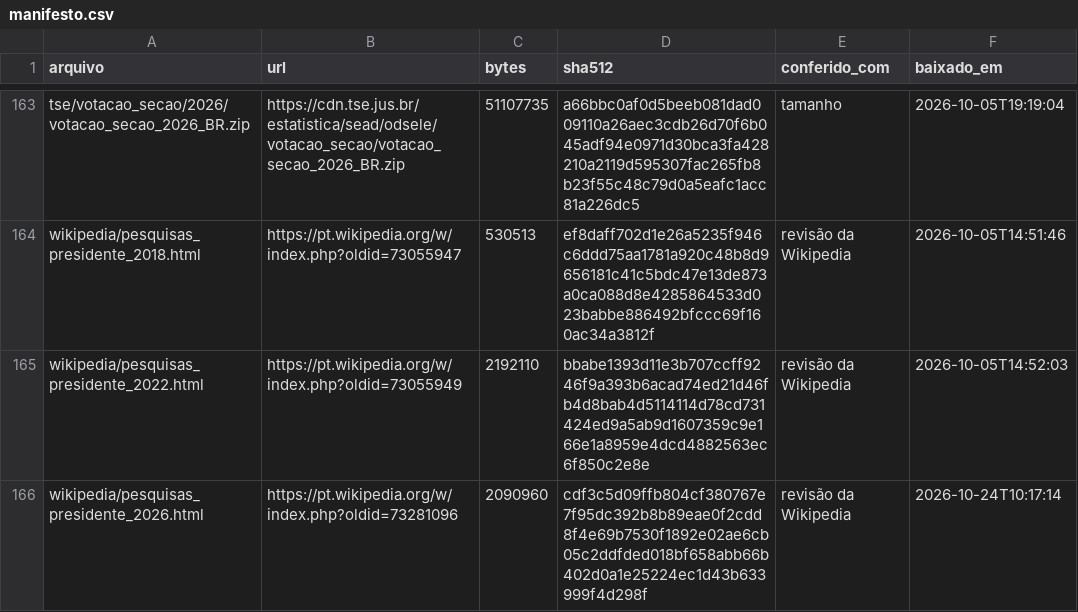
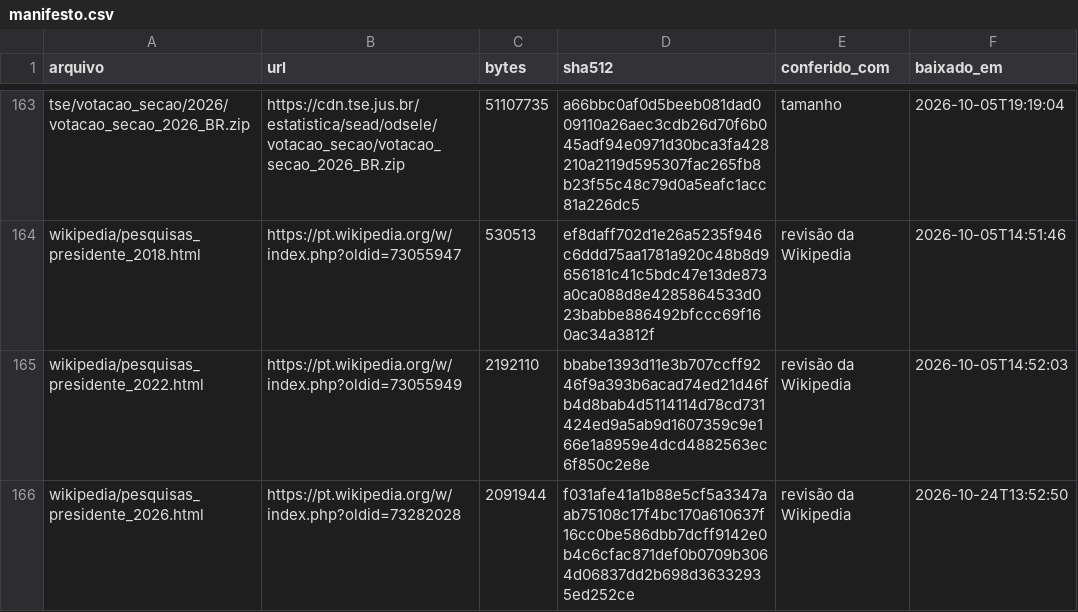
Before and after one commit to robertomsgomide/eleicoes, a CSV file: dados/bruto/manifesto.csv, drawn as a sheet; only a part is shown, gaps mark what is left out.

```diff
--- a/dados/bruto/manifesto.csv
+++ b/dados/bruto/manifesto.csv
@@ -165,2 +165,2 @@ wikipedia/pesquisas_presidente_2018.html,https://pt.wikipedia.org/w/index.php?ol
 wikipedia/pesquisas_presidente_2022.html,https://pt.wikipedia.org/w/index.php?oldid=73055949,2192110,bbabe1393d11e3b707ccff9246f9a393b6acad74ed21d46fb4d8bab4d5114114d78cd731424ed9a5ab9d1607359c9e166e1a8959e4dcd4882563ec6f850c2e8e,revisão da Wikipedia,2026-10-05T14:52:03
-wikipedia/pesquisas_presidente_2026.html,https://pt.wikipedia.org/w/index.php?oldid=73281096,2090960,cdf3c5d09ffb804cf380767e7f95dc392b8b89eae0f2cdd8f4e69b7530f1892e02ae6cb05c2ddfded018bf658abb66b402d0a1e25224ec1d43b633999f4d298f,revisão da Wikipedia,2026-10-24T10:17:14
+wikipedia/pesquisas_presidente_2026.html,https://pt.wikipedia.org/w/index.php?oldid=73282028,2091944,f031afe41a1b88e5cf5a3347aab75108c17f4bc170a610637f16cc0be586dbb7dcff9142e0b4c6cfac871def0b0709b3064d06837dd2b698d36332935ed252ce,revisão da Wikipedia,2026-10-24T13:52:50
```
Also changed, not shown: 4 other files.
